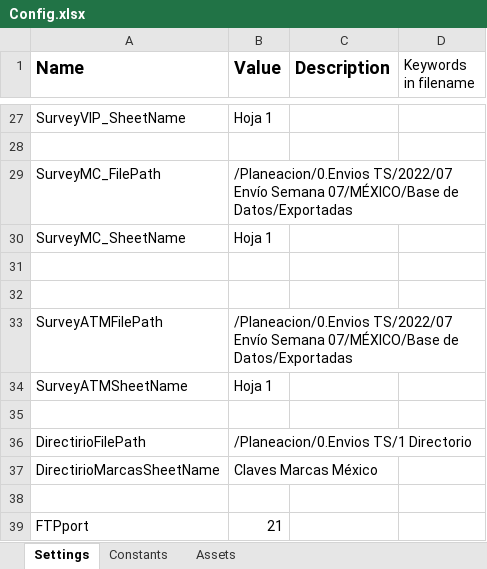
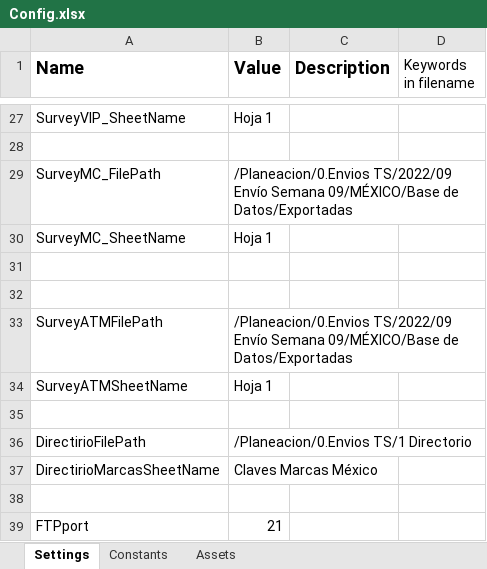
Before and after one commit to Tecnoyar/CinepolisMaxico, an Excel workbook: Data/Config.xlsx, sheet Settings, drawn as a sheet; only a part is shown, gaps mark what is left out; values as stored, in another font and other column widths than the file's, no borders; the diff covers the shown part only; the diff names each change by its address in the sheet, - before the commit and + after, or states it on an @@ line.

```diff
--- a/Data/Config.xlsx (sheet Settings)
+++ b/Data/Config.xlsx (sheet Settings)
-B29 (Value): /Planeacion/0.Envios TS/2022/07 Envío Semana 07/MÉXICO/Base de Datos/Exportadas
+B29 (Value): /Planeacion/0.Envios TS/2022/09 Envío Semana 09/MÉXICO/Base de Datos/Exportadas
-B33 (Value): /Planeacion/0.Envios TS/2022/07 Envío Semana 07/MÉXICO/Base de Datos/Exportadas
+B33 (Value): /Planeacion/0.Envios TS/2022/09 Envío Semana 09/MÉXICO/Base de Datos/Exportadas
```
Also changed, not shown: 11 edited cells elsewhere in this sheet, sheet Constants, 1 other file.
